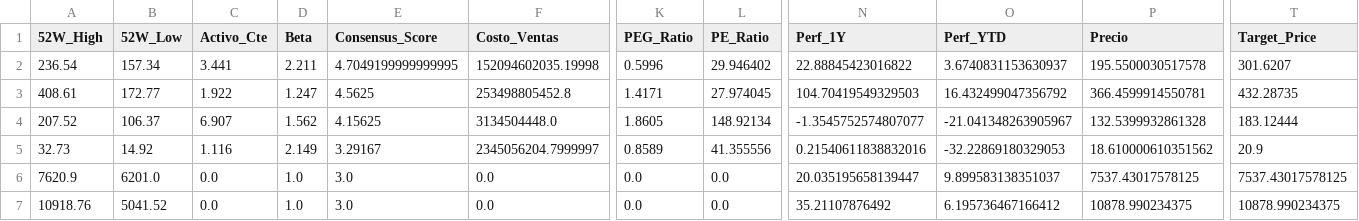
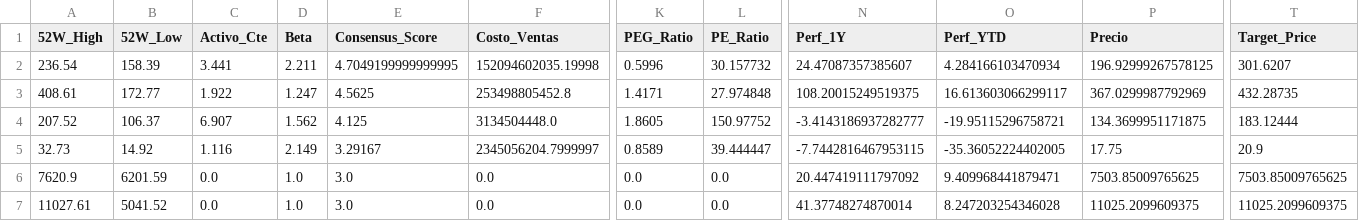
Before and after one commit to nicolasbobadillat/Indicadores, a CSV file: data_kpi.csv, drawn as a sheet; only a part is shown, gaps mark what is left out; the diff covers the shown part only; the diff names each change by its address in the sheet, - before the commit and + after, or states it on an @@ line.

```diff
--- a/data_kpi.csv
+++ b/data_kpi.csv
-B2 (52W_Low): 157.34
+B2 (52W_Low): 158.39
-L2 (PE_Ratio): 29.946402
+L2 (PE_Ratio): 30.157732
-N2 (Perf_1Y): 22.88845423016822
+N2 (Perf_1Y): 24.47087357385607
-O2 (Perf_YTD): 3.6740831153630937
+O2 (Perf_YTD): 4.284166103470934
-P2 (Precio): 195.5500030517578
+P2 (Precio): 196.92999267578125
-L3 (PE_Ratio): 27.974045
+L3 (PE_Ratio): 27.974848
-N3 (Perf_1Y): 104.70419549329503
+N3 (Perf_1Y): 108.20015249519375
-O3 (Perf_YTD): 16.432499047356792
+O3 (Perf_YTD): 16.613603066299117
-P3 (Precio): 366.4599914550781
+P3 (Precio): 367.0299987792969
-E4 (Consensus_Score): 4.15625
+E4 (Consensus_Score): 4.125
-L4 (PE_Ratio): 148.92134
+L4 (PE_Ratio): 150.97752
-N4 (Perf_1Y): -1.3545752574807077
+N4 (Perf_1Y): -3.4143186937282777
-O4 (Perf_YTD): -21.041348263905967
+O4 (Perf_YTD): -19.95115296758721
-P4 (Precio): 132.5399932861328
+P4 (Precio): 134.3699951171875
-L5 (PE_Ratio): 41.355556
+L5 (PE_Ratio): 39.444447
-N5 (Perf_1Y): 0.21540611838832016
+N5 (Perf_1Y): -7.7442816467953115
-O5 (Perf_YTD): -32.22869180329053
+O5 (Perf_YTD): -35.36052224402005
-P5 (Precio): 18.610000610351562
+P5 (Precio): 17.75
-B6 (52W_Low): 6201.0
+B6 (52W_Low): 6201.59
-N6 (Perf_1Y): 20.035195658139447
+N6 (Perf_1Y): 20.447419111797092
-O6 (Perf_YTD): 9.899583138351037
+O6 (Perf_YTD): 9.409968441879471
-P6 (Precio): 7537.43017578125
+P6 (Precio): 7503.85009765625
-T6 (Target_Price): 7537.43017578125
+T6 (Target_Price): 7503.85009765625
-A7 (52W_High): 10918.76
+A7 (52W_High): 11027.61
-N7 (Perf_1Y): 35.21107876492
+N7 (Perf_1Y): 41.37748274870014
-O7 (Perf_YTD): 6.195736467166412
+O7 (Perf_YTD): 8.247203254346028
-P7 (Precio): 10878.990234375
+P7 (Precio): 11025.2099609375
-T7 (Target_Price): 10878.990234375
+T7 (Target_Price): 11025.2099609375
```
Also changed, not shown: 126 edited cells elsewhere in this file, data_history.csv, data_macro.csv.
